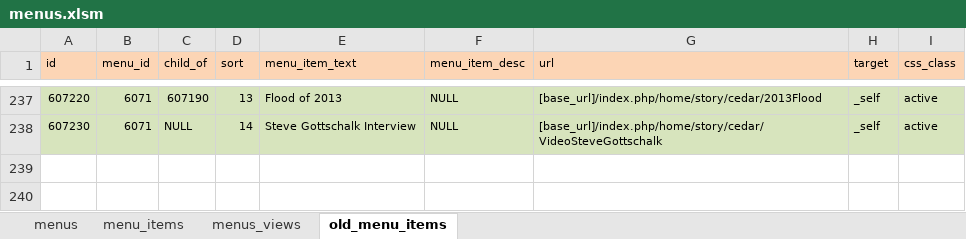
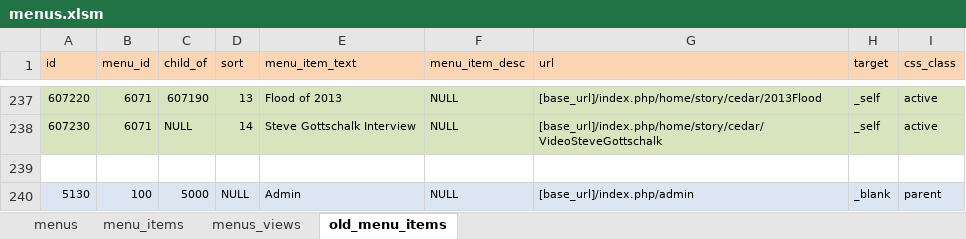
Before and after one commit to ui-libraries/PWM, an Excel workbook: resources/csv/menus.xlsm, sheet old_menu_items, drawn as a sheet; only a part is shown, gaps mark what is left out; values as stored, in another font and other column widths than the file's, no borders; the diff names each change by its address in the sheet, - before the commit and + after, or states it on an @@ line.

```diff
--- a/resources/csv/menus.xlsm (sheet old_menu_items)
+++ b/resources/csv/menus.xlsm (sheet old_menu_items)
+row 239: (empty)
+row 240: 5130 | 100 | 5000 | NULL | Admin | NULL | [base_url]/index.php/admin | _blank | parent
```
Also changed, not shown: sheet menu_items, 1 other file.
